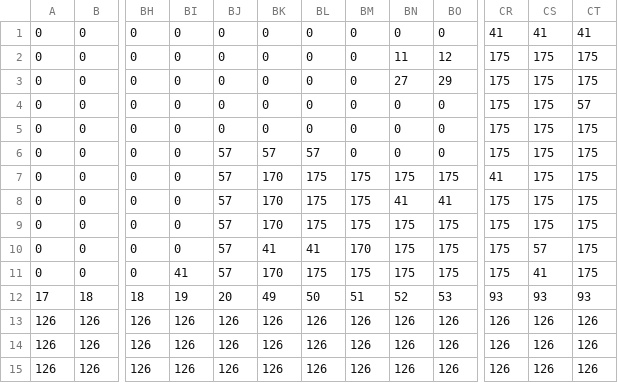
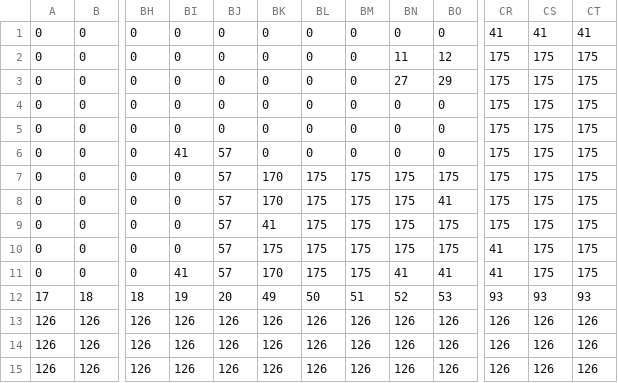
Before and after one commit to Dovyski/Kingade, a CSV file: games/WaterSaver/assets/mapCSV_Level1_Map.csv, drawn as a sheet; only a part is shown, gaps mark what is left out; the diff names each change by its address in the sheet, - before the commit and + after, or states it on an @@ line.

Commit message:
Drops all over the level.

```diff
--- a/games/WaterSaver/assets/mapCSV_Level1_Map.csv
+++ b/games/WaterSaver/assets/mapCSV_Level1_Map.csv
-CT4: 57
+CT4: 175
-BI6: 0
+BI6: 41
-BK6: 57
+BK6: 0
-BL6: 57
+BL6: 0
-CR7: 41
+CR7: 175
-BN8: 41
+BN8: 175
-BK9: 170
+BK9: 41
-BK10: 41
+BK10: 175
-BL10: 41
+BL10: 175
-BM10: 170
+BM10: 175
-CR10:CR11: 175
+CR10:CR11: 41
-CS10: 57
+CS10: 175
-BN11: 175
+BN11: 41
-BO11: 175
+BO11: 41
-CS11: 41
+CS11: 175
```
Also changed, not shown: games/WaterSaver/assets/mapCSV_Level1_Taps.csv, 8 other files.
